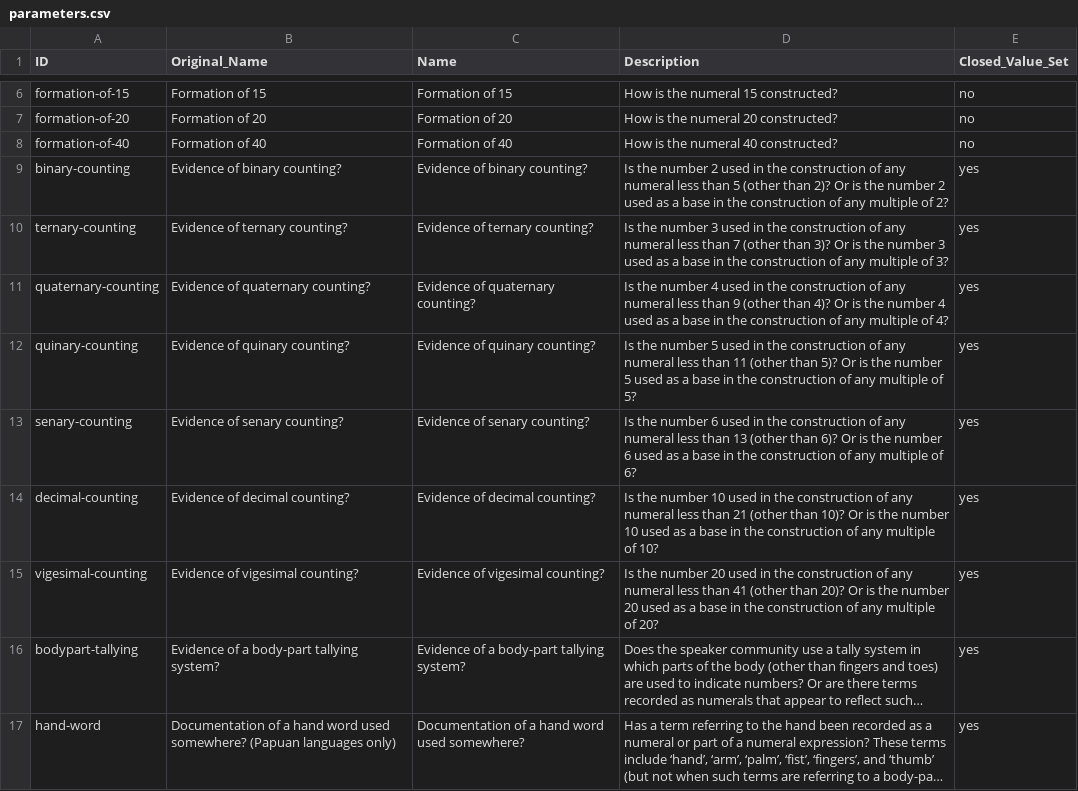
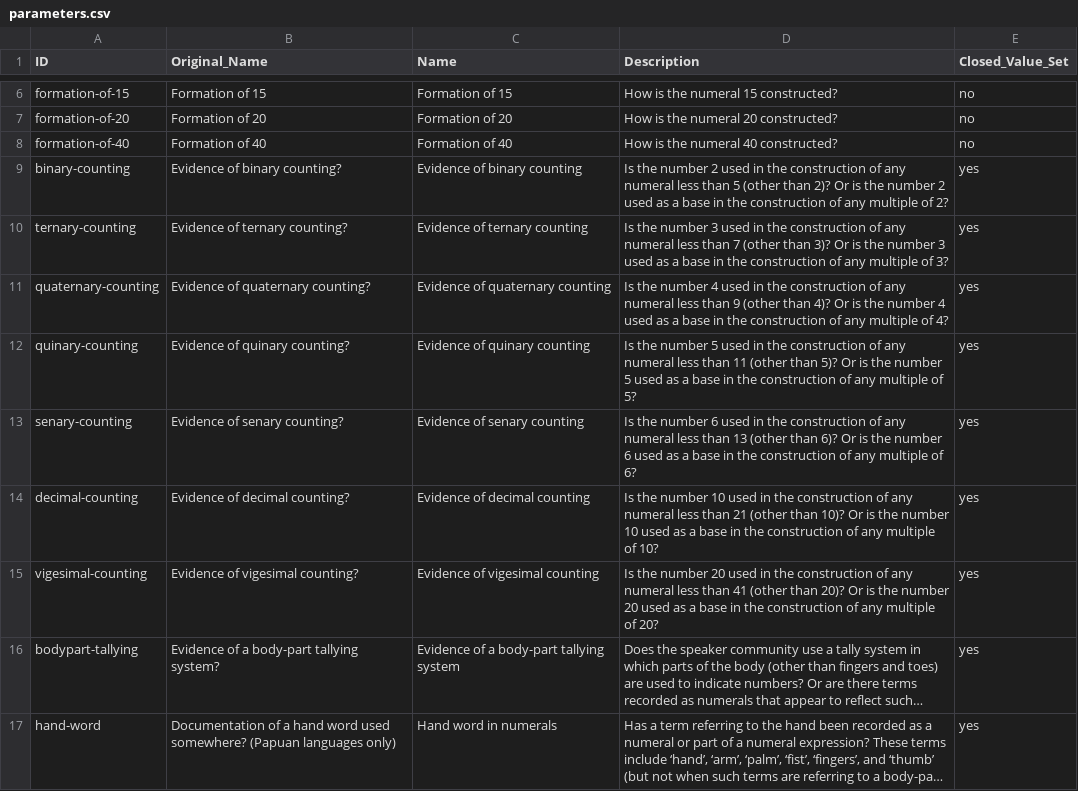
Before and after one commit to cldf-datasets/barlownumeralsystems, a CSV file: etc/parameters.csv, drawn as a sheet; only a part is shown, gaps mark what is left out; long unchanged cells end in …; the diff names each change by its address in the sheet, - before the commit and + after, or states it on an @@ line.

Commit message:
Update parameters.csv

```diff
--- a/etc/parameters.csv
+++ b/etc/parameters.csv
-C9 (Name): Evidence of binary counting?
+C9 (Name): Evidence of binary counting
-C10 (Name): Evidence of ternary counting?
+C10 (Name): Evidence of ternary counting
-C11 (Name): Evidence of quaternary counting?
+C11 (Name): Evidence of quaternary counting
-C12 (Name): Evidence of quinary counting?
+C12 (Name): Evidence of quinary counting
-C13 (Name): Evidence of senary counting?
+C13 (Name): Evidence of senary counting
-C14 (Name): Evidence of decimal counting?
+C14 (Name): Evidence of decimal counting
-C15 (Name): Evidence of vigesimal counting?
+C15 (Name): Evidence of vigesimal counting
-C16 (Name): Evidence of a body-part tallying system?
+C16 (Name): Evidence of a body-part tallying system
-C17 (Name): Documentation of a hand word used somewhere?
+C17 (Name): Hand word in numerals
```
